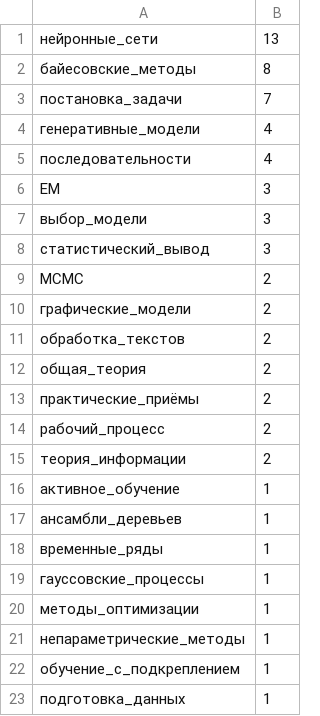
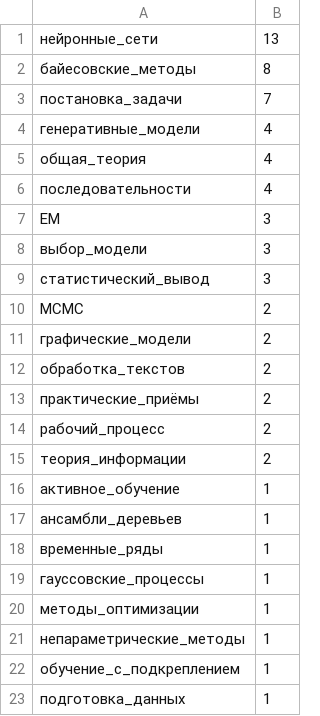
Before and after one commit to Nikolay-Lysenko/readingbricks, a TSV file: supplementaries/counts_of_tags.tsv, drawn as a sheet; removed rows and columns are numbered as before the commit, all else as after; the diff names each change by its address in the sheet, - before the commit and + after, or states it on an @@ line.

```diff
--- a/supplementaries/counts_of_tags.tsv
+++ b/supplementaries/counts_of_tags.tsv
+row 5: общая_теория | 4
-row 12: общая_теория | 2
```
Also changed, not shown: 1 other file.
